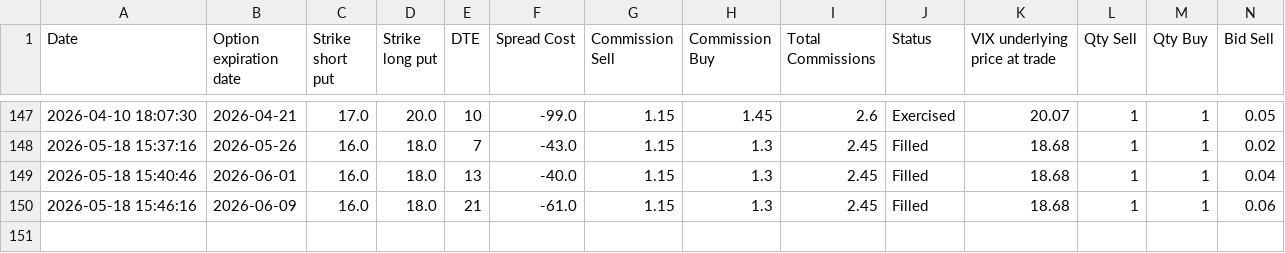
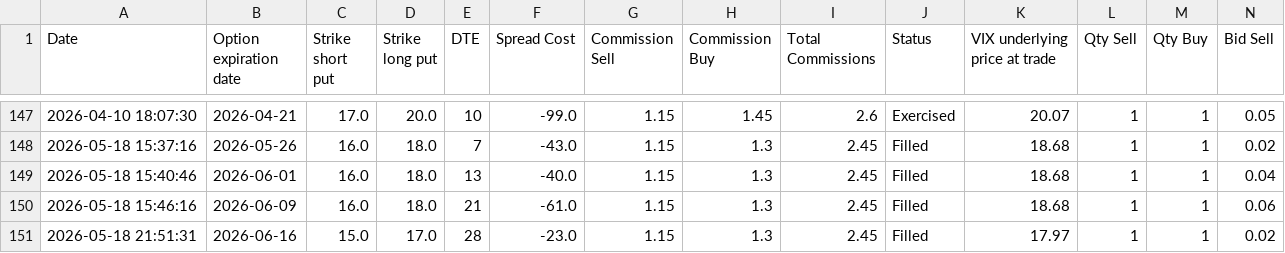
Before and after one commit to BenjiFaccin/VIX_trading_strategy_VMbbb, a CSV file: static/data/entry_trades.csv, drawn as a sheet; only a part is shown, gaps mark what is left out; rows hold the shown columns only; the diff names each change by its address in the sheet, - before the commit and + after, or states it on an @@ line.

```diff
--- a/static/data/entry_trades.csv
+++ b/static/data/entry_trades.csv
+row 151: 2026-05-18 21:51:31 | 2026-06-16 | 15.0 | 17.0 | 28 | -23.0 | 1.15 | 1.3 | 2.45 | Filled | 17.97 | 1 | 1 | 0.02
```
Also changed, not shown: static/data/checkexpvalue.csv.
